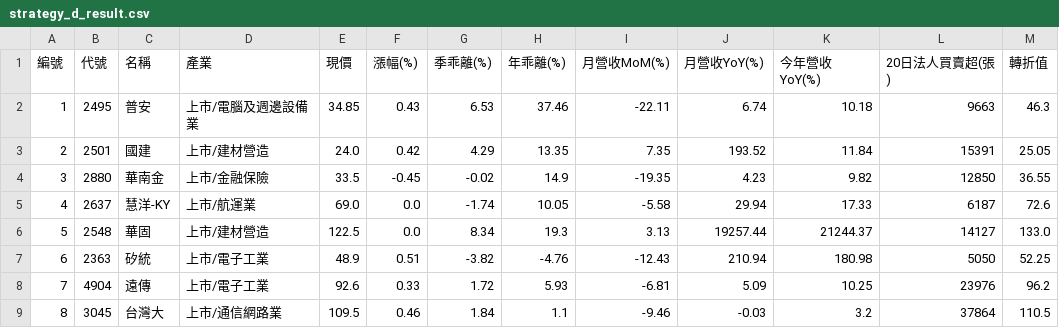
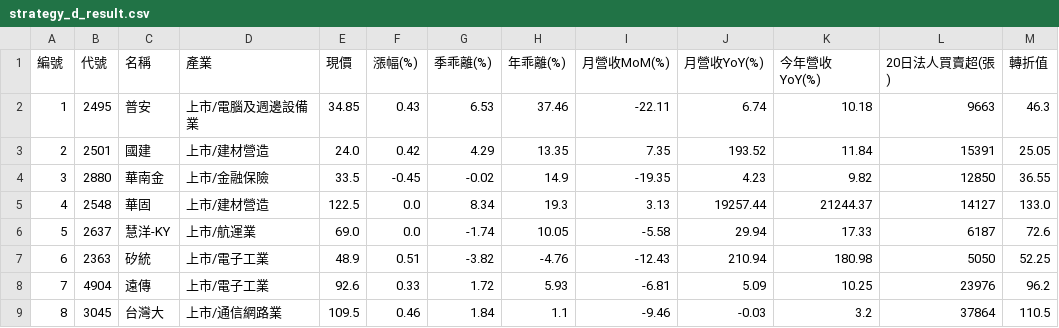
Before and after one commit to chiachan0108/quantum-scanner-web, a CSV file: strategy_d_result.csv, drawn as a sheet.

```diff
--- a/strategy_d_result.csv
+++ b/strategy_d_result.csv
@@ -4,4 +4,4 @@
 3,2880,華南金,上市/金融保險,33.5,-0.45,-0.02,14.9,-19.35,4.23,9.82,12850,36.55
-4,2637,慧洋-KY,上市/航運業,69.0,0.0,-1.74,10.05,-5.58,29.94,17.33,6187,72.6
-5,2548,華固,上市/建材營造,122.5,0.0,8.34,19.3,3.13,19257.44,21244.37,14127,133.0
+4,2548,華固,上市/建材營造,122.5,0.0,8.34,19.3,3.13,19257.44,21244.37,14127,133.0
+5,2637,慧洋-KY,上市/航運業,69.0,0.0,-1.74,10.05,-5.58,29.94,17.33,6187,72.6
 6,2363,矽統,上市/電子工業,48.9,0.51,-3.82,-4.76,-12.43,210.94,180.98,5050,52.25
```
Also changed, not shown: strategy_a_result.csv, strategy_b_result.csv, 1 other file.
